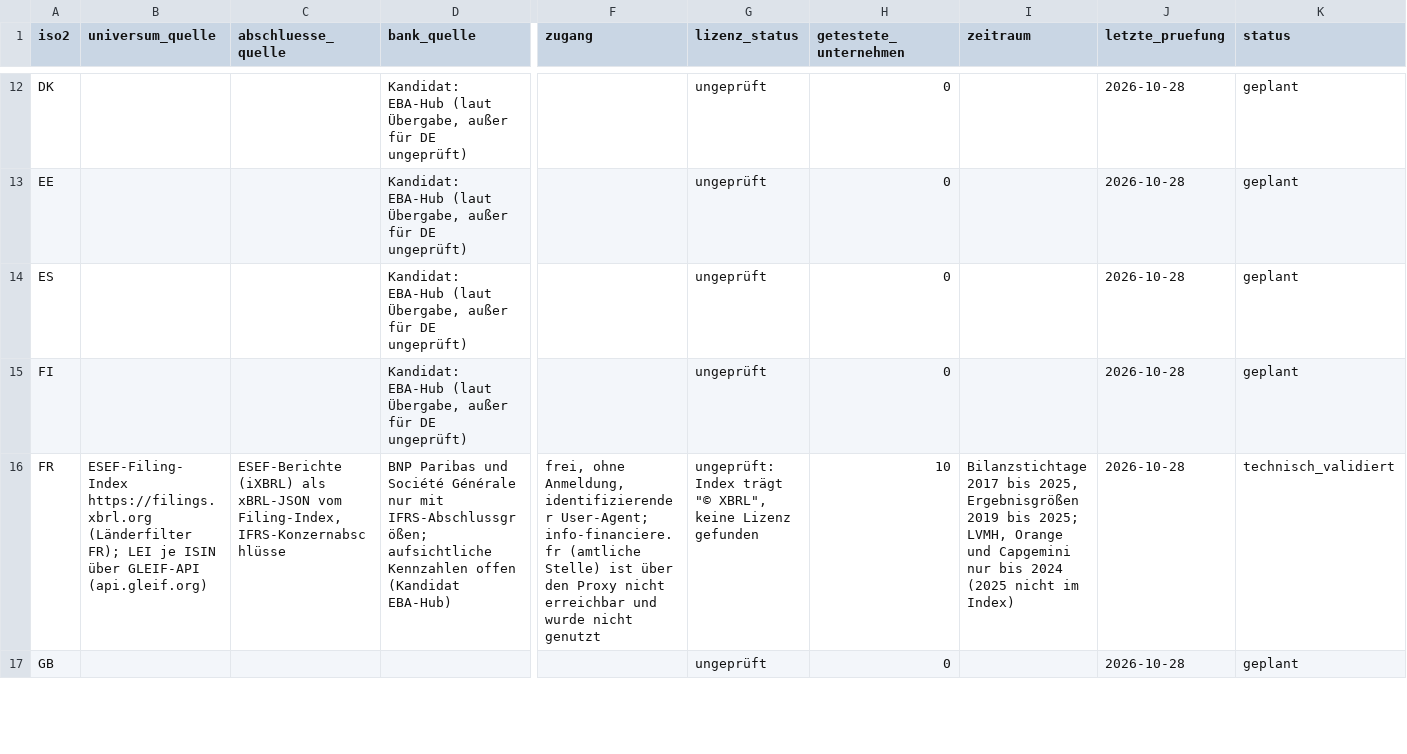
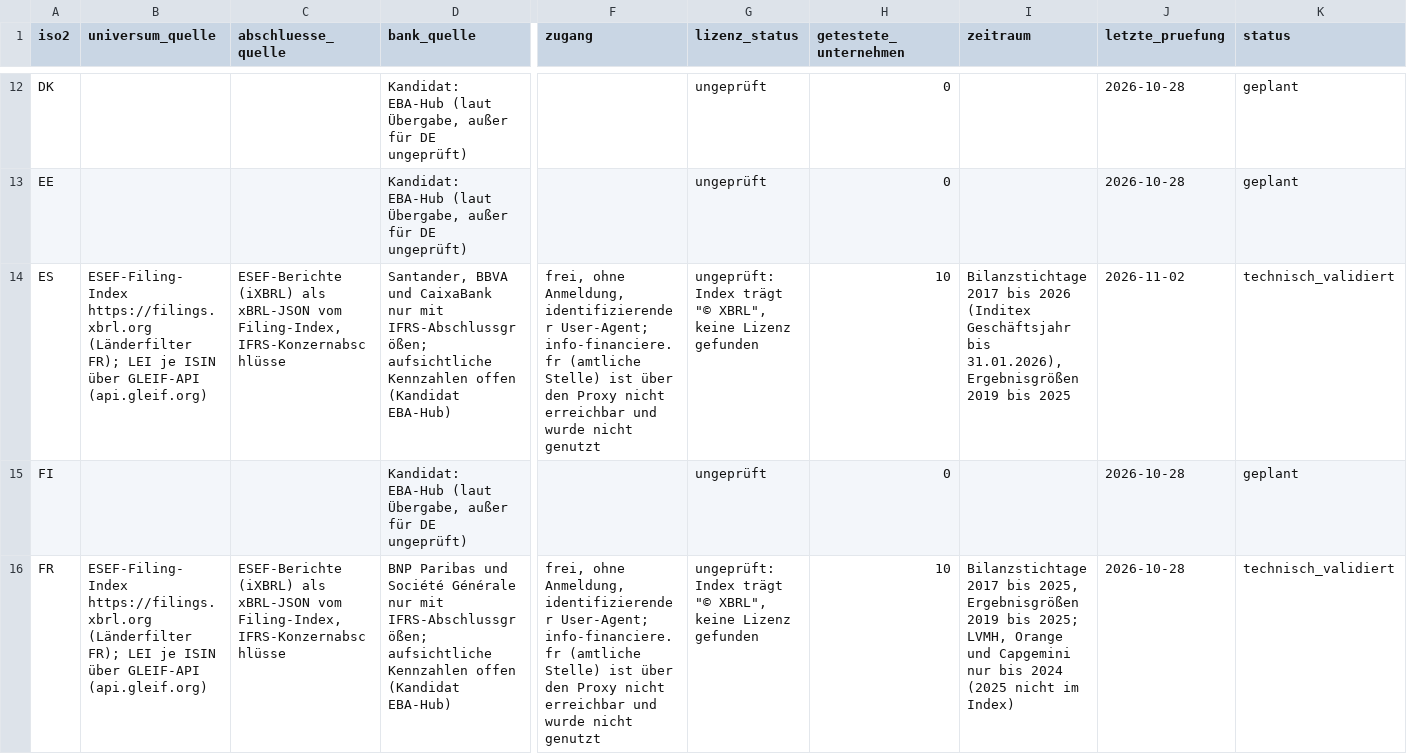
Before and after one commit to chillkrote/Unternehmenskennzahlen, a CSV file: international/coverage.csv, drawn as a sheet; only a part is shown, gaps mark what is left out; the shorter side is filled out with more unchanged rows; the diff covers the shown part only; the diff names each change by its address in the sheet, - before the commit and + after, or states it on an @@ line.

```diff
--- a/international/coverage.csv
+++ b/international/coverage.csv
-B14 (universum_quelle): (empty)
+B14 (universum_quelle): ESEF-Filing-Index https://filings.xbrl.org (Länderfilter FR); LEI je ISIN über GLEIF-API (api.gleif.org)
-C14 (abschluesse_quelle): (empty)
+C14 (abschluesse_quelle): ESEF-Berichte (iXBRL) als xBRL-JSON vom Filing-Index, IFRS-Konzernabschlüsse
-D14 (bank_quelle): Kandidat: EBA-Hub (laut Übergabe, außer für DE ungeprüft)
+D14 (bank_quelle): Santander, BBVA und CaixaBank nur mit IFRS-Abschlussgrößen; aufsichtliche Kennzahlen offen (Kandidat EBA-Hub)
-F14 (zugang): (empty)
+F14 (zugang): frei, ohne Anmeldung, identifizierender User-Agent; info-financiere.fr (amtliche Stelle) ist über den Proxy nicht erreichbar und wurde nicht genutzt
-G14 (lizenz_status): ungeprüft
+G14 (lizenz_status): ungeprüft: Index trägt "© XBRL", keine Lizenz gefunden
-H14 (getestete_unternehmen): 0
+H14 (getestete_unternehmen): 10
-I14 (zeitraum): (empty)
+I14 (zeitraum): Bilanzstichtage 2017 bis 2026 (Inditex Geschäftsjahr bis 31.01.2026), Ergebnisgrößen 2019 bis 2025
-J14 (letzte_pruefung): 2026-10-28
+J14 (letzte_pruefung): 2026-11-02
-K14 (status): geplant
+K14 (status): technisch_validiert
```
Also changed, not shown: 21 edited cells elsewhere in this file, stammdaten/isin_zuordnung.csv, stammdaten/unternehmen_ids.csv, 13 other files.
